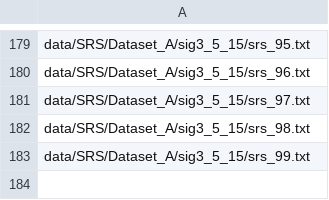
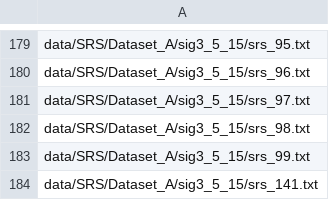
Before and after one commit to SebastianMueller41/Masterthesis, a CSV file: data/SRS/sig3_5_15.csv, drawn as a sheet; only a part is shown, gaps mark what is left out.

```diff
--- a/data/SRS/sig3_5_15.csv
+++ b/data/SRS/sig3_5_15.csv
@@ -183 +183,2 @@ data/SRS/Dataset_A/sig3_5_15/srs_98.txt
 data/SRS/Dataset_A/sig3_5_15/srs_99.txt
+data/SRS/Dataset_A/sig3_5_15/srs_141.txt
```
Also changed, not shown: data/SRS/sig5_15_25.csv, 4 other files.
